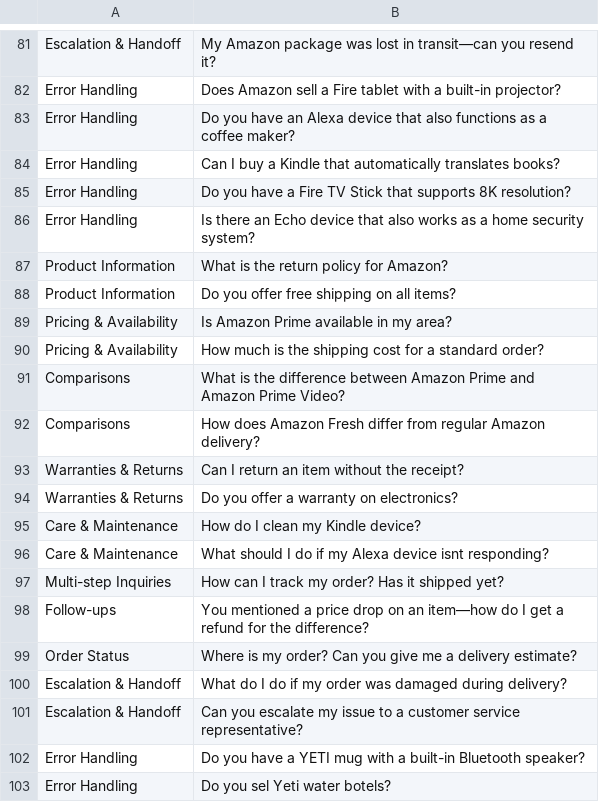
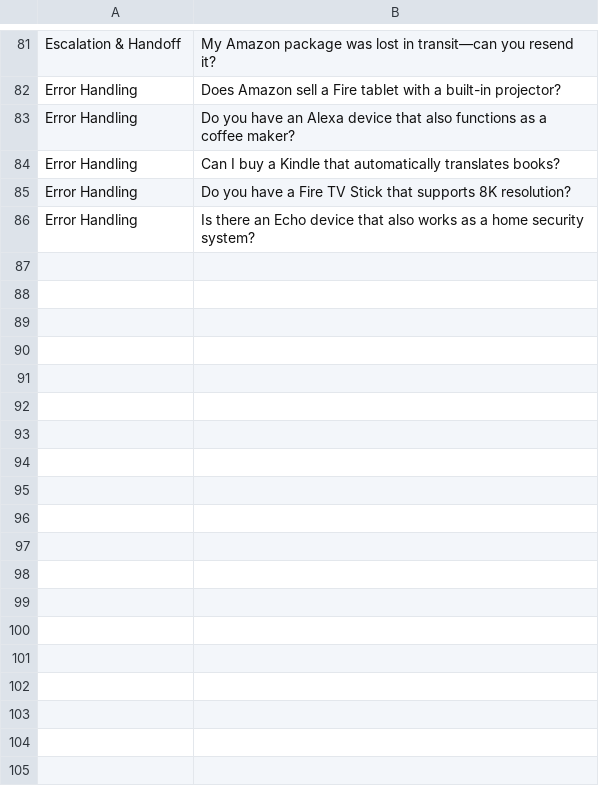
Before and after one commit to Tuckgz/YETI_chat_bot, a CSV file: rufus/rufus_extra_questions.csv, drawn as a sheet; only a part is shown, gaps mark what is left out; the diff names each change by its address in the sheet, - before the commit and + after, or states it on an @@ line.

```diff
--- a/rufus/rufus_extra_questions.csv
+++ b/rufus/rufus_extra_questions.csv
-row 87: Product Information | What is the return policy for Amazon?
-row 88: Product Information | Do you offer free shipping on all items?
-row 89: Pricing & Availability | Is Amazon Prime available in my area?
-row 90: Pricing & Availability | How much is the shipping cost for a standard order?
-row 91: Comparisons | What is the difference between Amazon Prime and Amazon Prime Video?
-row 92: Comparisons | How does Amazon Fresh differ from regular Amazon delivery?
-row 93: Warranties & Returns | Can I return an item without the receipt?
-row 94: Warranties & Returns | Do you offer a warranty on electronics?
-row 95: Care & Maintenance | How do I clean my Kindle device?
-row 96: Care & Maintenance | What should I do if my Alexa device isnt responding?
-row 97: Multi-step Inquiries | How can I track my order? Has it shipped yet?
-row 98: Follow-ups | You mentioned a price drop on an item—how do I get a refund for the difference?
-row 99: Order Status | Where is my order? Can you give me a delivery estimate?
-row 100: Escalation & Handoff | What do I do if my order was damaged during delivery?
-row 101: Escalation & Handoff | Can you escalate my issue to a customer service representative?
-row 102: Error Handling | Do you have a YETI mug with a built-in Bluetooth speaker?
-row 103: Error Handling | Do you sel Yeti water botels?
```
Also changed, not shown: yeti/yeti_extra_questions.csv, 10 other files.
